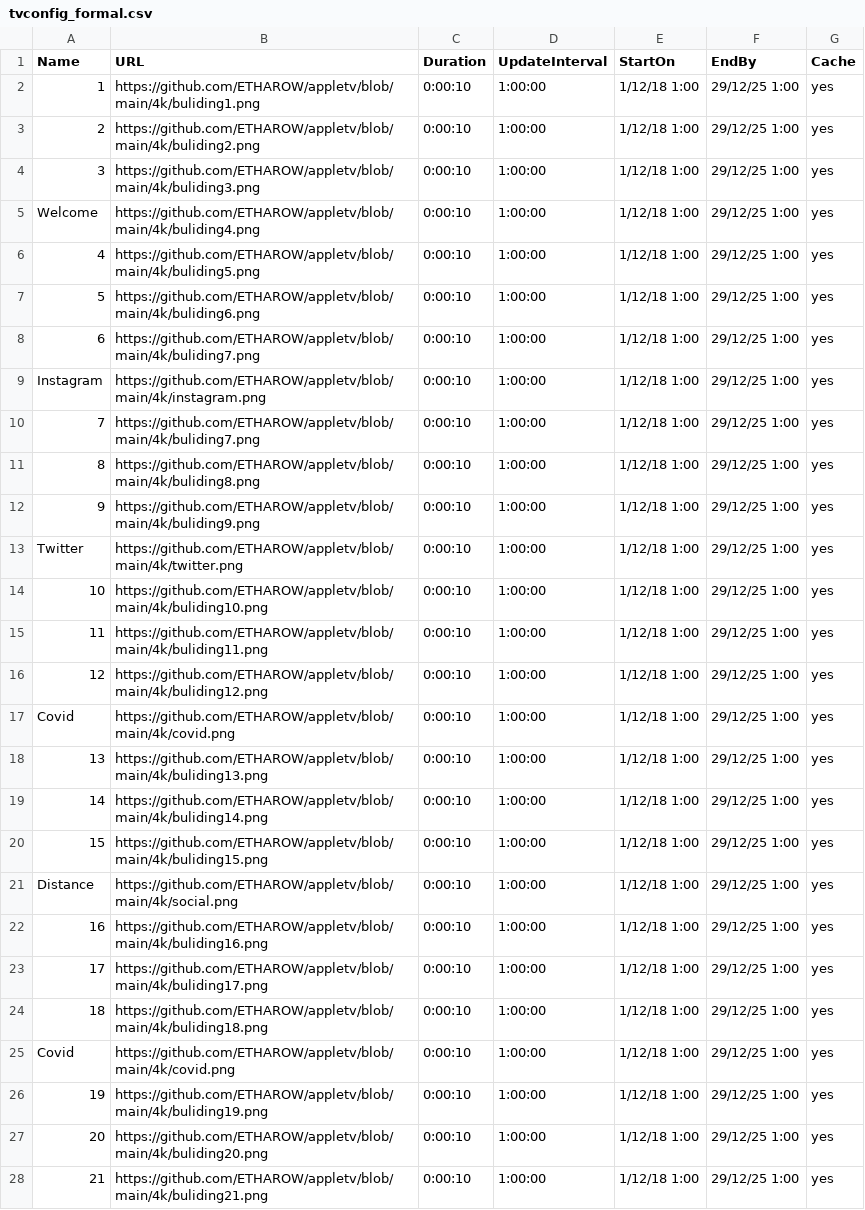
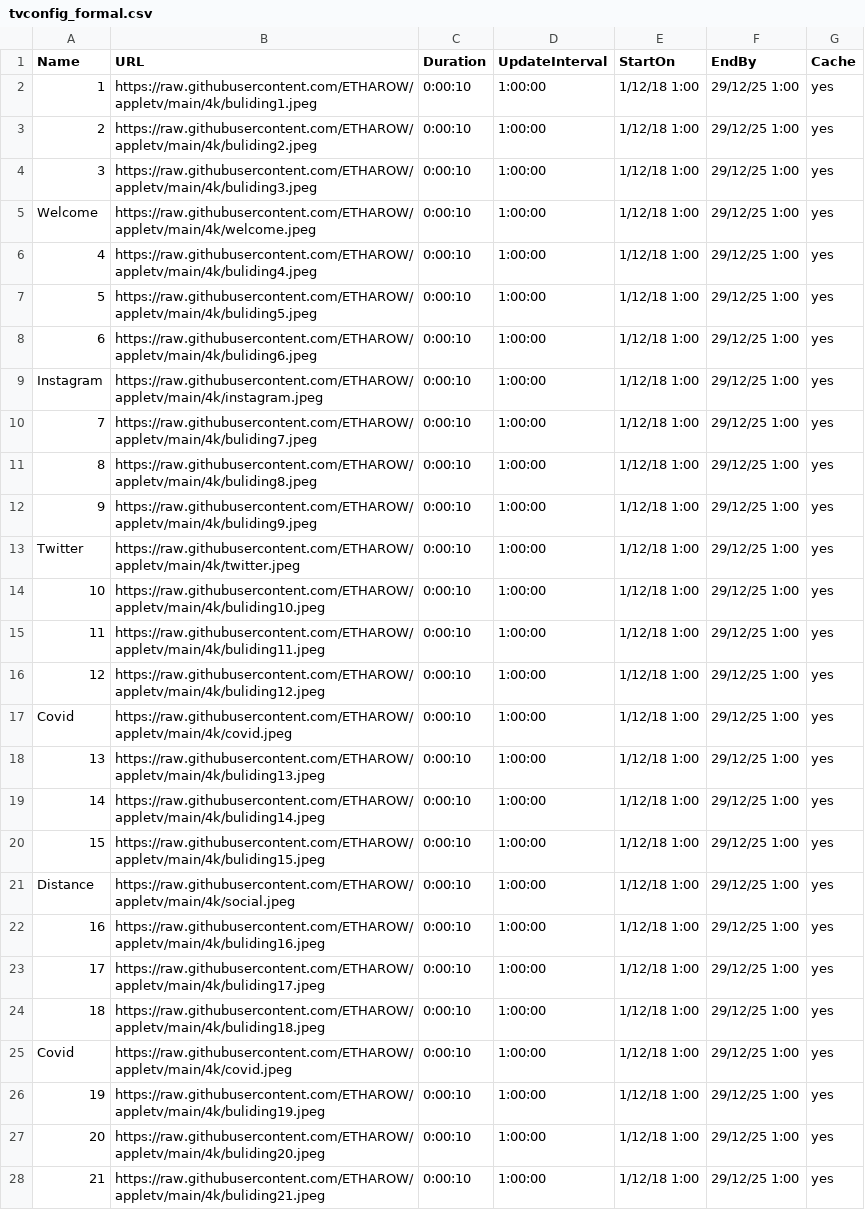
Before and after one commit to ETHAROW/appletv, a CSV file: tvconfig_formal.csv, drawn as a sheet; only a part is shown; the diff covers the shown part only; the diff names each change by its address in the sheet, - before the commit and + after, or states it on an @@ line.

Commit message:
Update tvconfig_formal.csv

```diff
--- a/tvconfig_formal.csv
+++ b/tvconfig_formal.csv
-B2 (URL): https://github.com/ETHAROW/appletv/blob/main/4k/buliding1.png
+B2 (URL): https://raw.githubusercontent.com/ETHAROW/appletv/main/4k/buliding1.jpeg
-B3 (URL): https://github.com/ETHAROW/appletv/blob/main/4k/buliding2.png
+B3 (URL): https://raw.githubusercontent.com/ETHAROW/appletv/main/4k/buliding2.jpeg
-B4 (URL): https://github.com/ETHAROW/appletv/blob/main/4k/buliding3.png
+B4 (URL): https://raw.githubusercontent.com/ETHAROW/appletv/main/4k/buliding3.jpeg
-B5 (URL): https://github.com/ETHAROW/appletv/blob/main/4k/buliding4.png
+B5 (URL): https://raw.githubusercontent.com/ETHAROW/appletv/main/4k/welcome.jpeg
-B6 (URL): https://github.com/ETHAROW/appletv/blob/main/4k/buliding5.png
+B6 (URL): https://raw.githubusercontent.com/ETHAROW/appletv/main/4k/buliding4.jpeg
-B7 (URL): https://github.com/ETHAROW/appletv/blob/main/4k/buliding6.png
+B7 (URL): https://raw.githubusercontent.com/ETHAROW/appletv/main/4k/buliding5.jpeg
-B8 (URL): https://github.com/ETHAROW/appletv/blob/main/4k/buliding7.png
+B8 (URL): https://raw.githubusercontent.com/ETHAROW/appletv/main/4k/buliding6.jpeg
-B9 (URL): https://github.com/ETHAROW/appletv/blob/main/4k/instagram.png
+B9 (URL): https://raw.githubusercontent.com/ETHAROW/appletv/main/4k/instagram.jpeg
-B10 (URL): https://github.com/ETHAROW/appletv/blob/main/4k/buliding7.png
+B10 (URL): https://raw.githubusercontent.com/ETHAROW/appletv/main/4k/buliding7.jpeg
-B11 (URL): https://github.com/ETHAROW/appletv/blob/main/4k/buliding8.png
+B11 (URL): https://raw.githubusercontent.com/ETHAROW/appletv/main/4k/buliding8.jpeg
-B12 (URL): https://github.com/ETHAROW/appletv/blob/main/4k/buliding9.png
+B12 (URL): https://raw.githubusercontent.com/ETHAROW/appletv/main/4k/buliding9.jpeg
-B13 (URL): https://github.com/ETHAROW/appletv/blob/main/4k/twitter.png
+B13 (URL): https://raw.githubusercontent.com/ETHAROW/appletv/main/4k/twitter.jpeg
-B14 (URL): https://github.com/ETHAROW/appletv/blob/main/4k/buliding10.png
+B14 (URL): https://raw.githubusercontent.com/ETHAROW/appletv/main/4k/buliding10.jpeg
-B15 (URL): https://github.com/ETHAROW/appletv/blob/main/4k/buliding11.png
+B15 (URL): https://raw.githubusercontent.com/ETHAROW/appletv/main/4k/buliding11.jpeg
-B16 (URL): https://github.com/ETHAROW/appletv/blob/main/4k/buliding12.png
+B16 (URL): https://raw.githubusercontent.com/ETHAROW/appletv/main/4k/buliding12.jpeg
-B17 (URL): https://github.com/ETHAROW/appletv/blob/main/4k/covid.png
+B17 (URL): https://raw.githubusercontent.com/ETHAROW/appletv/main/4k/covid.jpeg
-B18 (URL): https://github.com/ETHAROW/appletv/blob/main/4k/buliding13.png
+B18 (URL): https://raw.githubusercontent.com/ETHAROW/appletv/main/4k/buliding13.jpeg
-B19 (URL): https://github.com/ETHAROW/appletv/blob/main/4k/buliding14.png
+B19 (URL): https://raw.githubusercontent.com/ETHAROW/appletv/main/4k/buliding14.jpeg
-B20 (URL): https://github.com/ETHAROW/appletv/blob/main/4k/buliding15.png
+B20 (URL): https://raw.githubusercontent.com/ETHAROW/appletv/main/4k/buliding15.jpeg
-B21 (URL): https://github.com/ETHAROW/appletv/blob/main/4k/social.png
+B21 (URL): https://raw.githubusercontent.com/ETHAROW/appletv/main/4k/social.jpeg
-B22 (URL): https://github.com/ETHAROW/appletv/blob/main/4k/buliding16.png
+B22 (URL): https://raw.githubusercontent.com/ETHAROW/appletv/main/4k/buliding16.jpeg
-B23 (URL): https://github.com/ETHAROW/appletv/blob/main/4k/buliding17.png
+B23 (URL): https://raw.githubusercontent.com/ETHAROW/appletv/main/4k/buliding17.jpeg
-B24 (URL): https://github.com/ETHAROW/appletv/blob/main/4k/buliding18.png
+B24 (URL): https://raw.githubusercontent.com/ETHAROW/appletv/main/4k/buliding18.jpeg
-B25 (URL): https://github.com/ETHAROW/appletv/blob/main/4k/covid.png
+B25 (URL): https://raw.githubusercontent.com/ETHAROW/appletv/main/4k/covid.jpeg
-B26 (URL): https://github.com/ETHAROW/appletv/blob/main/4k/buliding19.png
+B26 (URL): https://raw.githubusercontent.com/ETHAROW/appletv/main/4k/buliding19.jpeg
-B27 (URL): https://github.com/ETHAROW/appletv/blob/main/4k/buliding20.png
+B27 (URL): https://raw.githubusercontent.com/ETHAROW/appletv/main/4k/buliding20.jpeg
-B28 (URL): https://github.com/ETHAROW/appletv/blob/main/4k/buliding21.png
+B28 (URL): https://raw.githubusercontent.com/ETHAROW/appletv/main/4k/buliding21.jpeg
```
Also changed, not shown: 3 edited cells elsewhere in this file.
